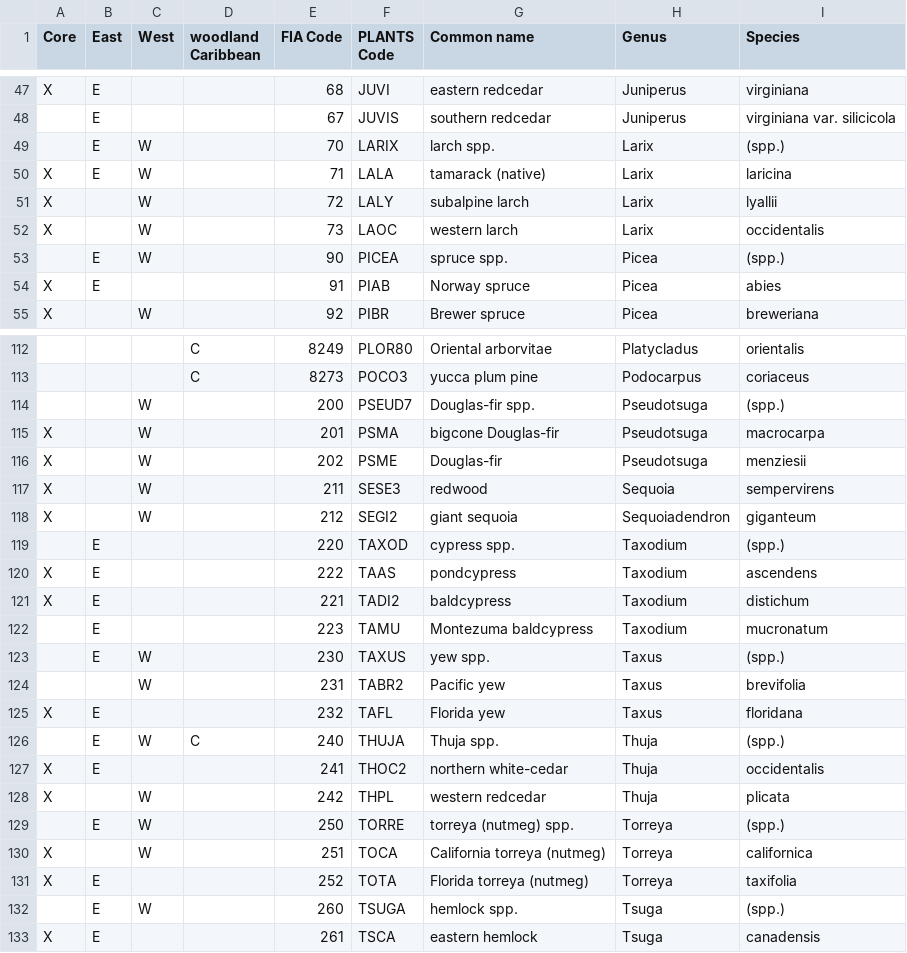
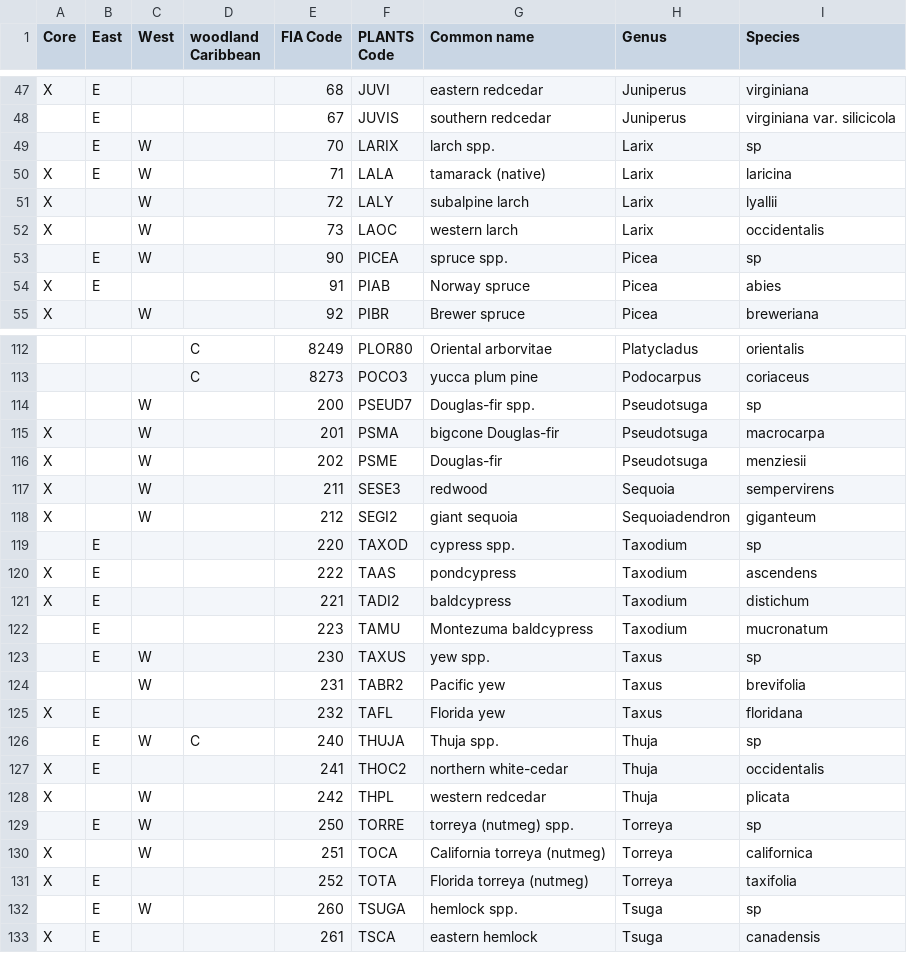
Before and after one commit to qdread/nasabio, a CSV file: specieslists/fia_taxon_lookuptable.csv, drawn as a sheet; only a part is shown, gaps mark what is left out; the diff covers the shown part only; the diff names each change by its address in the sheet, - before the commit and + after, or states it on an @@ line.

```diff
--- a/specieslists/fia_taxon_lookuptable.csv
+++ b/specieslists/fia_taxon_lookuptable.csv
-I49 (Species): (spp.)
+I49 (Species): sp
-I53 (Species): (spp.)
+I53 (Species): sp
-I114 (Species): (spp.)
+I114 (Species): sp
-I119 (Species): (spp.)
+I119 (Species): sp
-I123 (Species): (spp.)
+I123 (Species): sp
-I126 (Species): (spp.)
+I126 (Species): sp
-I129 (Species): (spp.)
+I129 (Species): sp
-I132 (Species): (spp.)
+I132 (Species): sp
```
Also changed, not shown: 54 edited cells elsewhere in this file, 3 other files.
